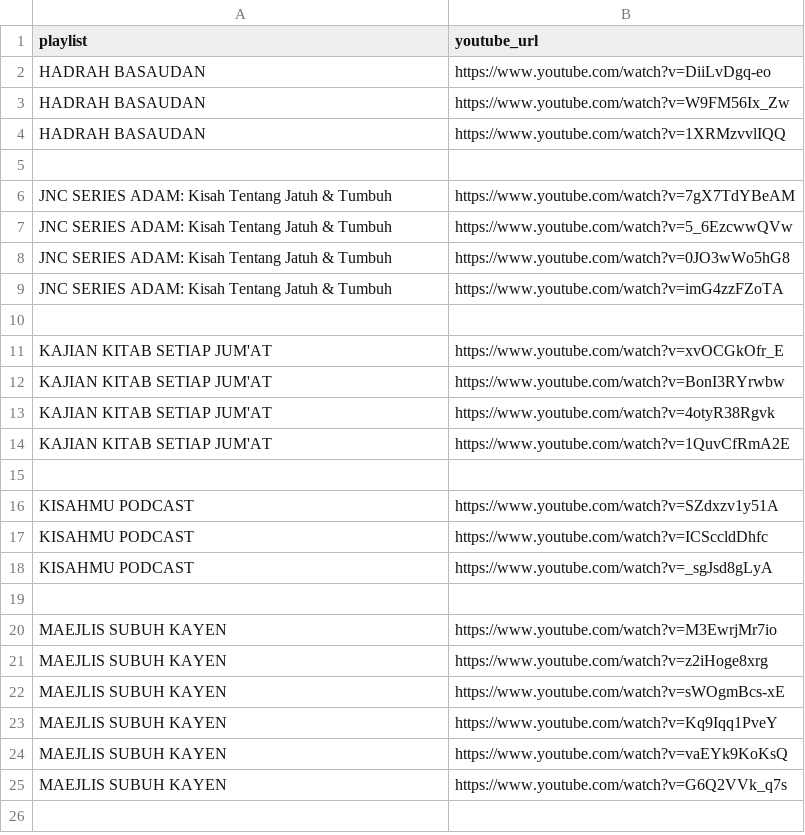
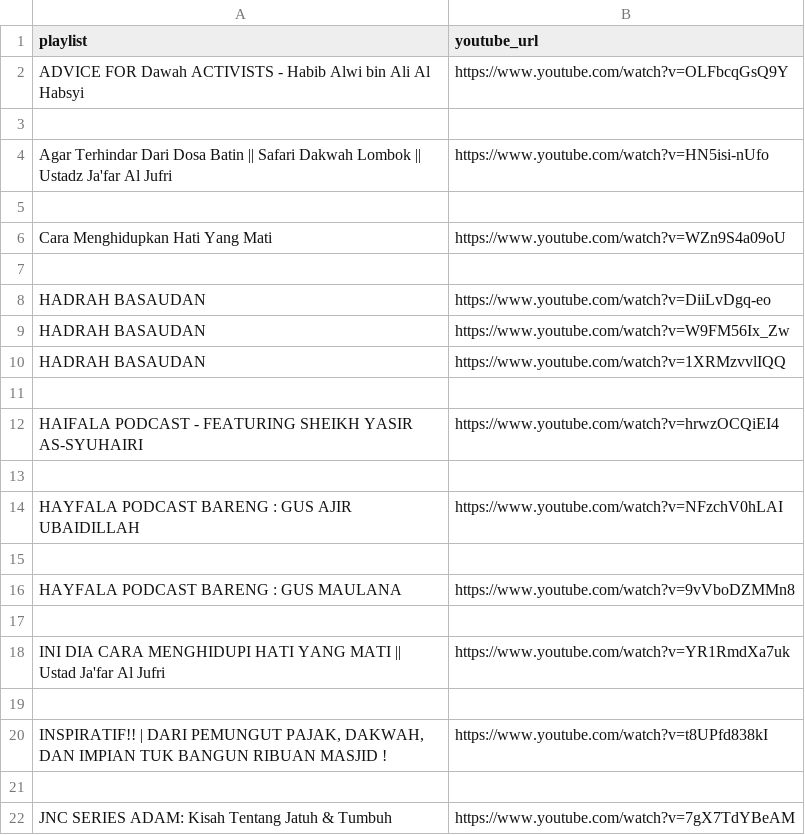
Before and after one commit to nuyuyy18/youtube-scraper, a CSV file: result/jafaraljufrihayfala.csv, drawn as a sheet; only a part is shown; the shorter side is filled out with more unchanged rows; the diff covers the shown part only; the diff names each change by its address in the sheet, - before the commit and + after, or states it on an @@ line.

```diff
--- a/result/jafaraljufrihayfala.csv
+++ b/result/jafaraljufrihayfala.csv
+row 2: ADVICE FOR Dawah ACTIVISTS - Habib Alwi bin Ali Al Habsyi | https://www.youtube.com/watch?v=OLFbcqGsQ9Y
+row 3: (empty)
+row 4: Agar Terhindar Dari Dosa Batin || Safari Dakwah Lombok || Ustadz Ja'far Al Jufri | https://www.youtube.com/watch?v=HN5isi-nUfo
+row 5: (empty)
+row 6: Cara Menghidupkan Hati Yang Mati | https://www.youtube.com/watch?v=WZn9S4a09oU
+row 7: (empty)
+row 11: (empty)
+row 12: HAIFALA PODCAST - FEATURING SHEIKH YASIR AS-SYUHAIRI | https://www.youtube.com/watch?v=hrwzOCQiEI4
+row 13: (empty)
+row 14: HAYFALA PODCAST BARENG : GUS AJIR UBAIDILLAH | https://www.youtube.com/watch?v=NFzchV0hLAI
+row 15: (empty)
+row 16: HAYFALA PODCAST BARENG : GUS MAULANA | https://www.youtube.com/watch?v=9vVboDZMMn8
+row 17: (empty)
+row 18: INI DIA CARA MENGHIDUPI HATI YANG MATI || Ustad Ja'far Al Jufri | https://www.youtube.com/watch?v=YR1RmdXa7uk
+row 19: (empty)
+row 20: INSPIRATIF!! | DARI PEMUNGUT PAJAK, DAKWAH, DAN IMPIAN TUK BANGUN RIBUAN MASJID ! | https://www.youtube.com/watch?v=t8UPfd838kI
```
Also changed, not shown: 36 added rows elsewhere in this file, 34 other files.
